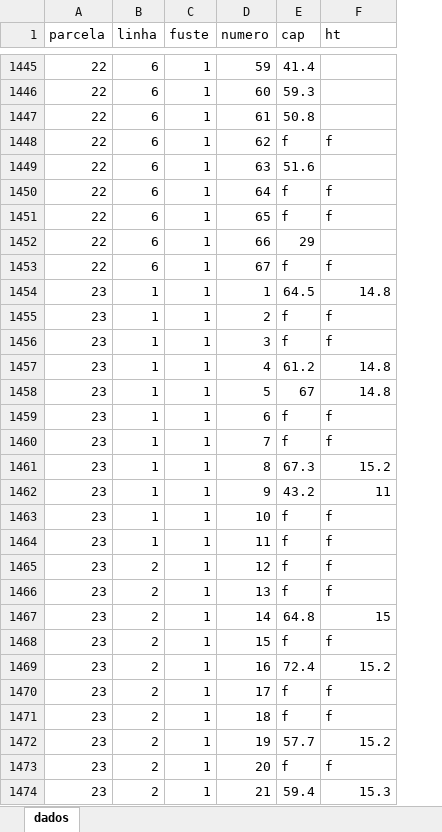
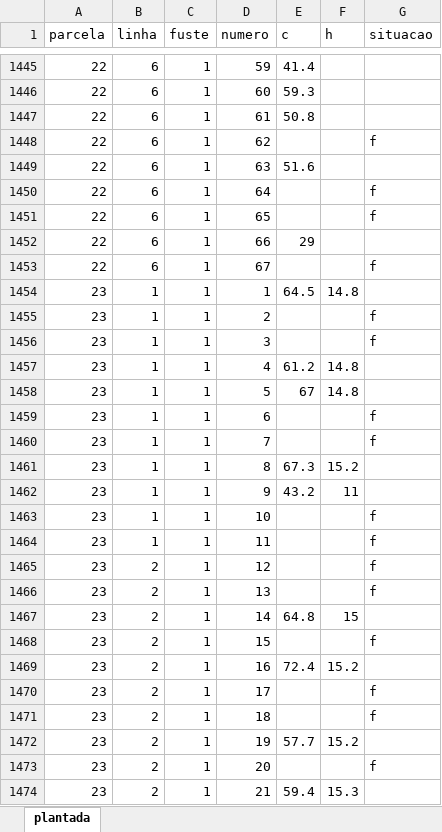
Before and after one commit to Gorgens/conf10Inv, an Excel workbook: dados_v2/plantada.xlsx, sheet plantada, drawn as a sheet; only a part is shown, gaps mark what is left out; values as stored, in another font and other column widths than the file's, no borders; addresses are those after the commit; the diff covers the shown part only; the diff names each change by its address in the sheet, - before the commit and + after, or states it on an @@ line.

```diff
--- a/dados_v2/plantada.xlsx (sheet plantada)
+++ b/dados_v2/plantada.xlsx (sheet plantada)
-sheet tab: dados
+sheet tab: plantada
+column F (h), rows 1454-1474: 14.8 |  |  | 14.8 | 14.8 |  |  | 15.2 | 11 |  |  |  |  | 15 |  | 15.2 |  |  | 15.2 |  | 15.3
-E1: cap
+E1: c
-G1: ht
+G1: situacao
-E1448 (c): f
+E1448 (c): (empty)
-E1450:E1451 (c): f
+E1450:E1451 (c): (empty)
-E1453 (c): f
+E1453 (c): (empty)
-G1454 (situacao): 14.8
+G1454 (situacao): (empty)
-E1455:E1456 (c): f
+E1455:E1456 (c): (empty)
-G1457:G1458 (situacao): 14.8
+G1457:G1458 (situacao): (empty)
-E1459:E1460 (c): f
+E1459:E1460 (c): (empty)
-G1461 (situacao): 15.2
+G1461 (situacao): (empty)
-G1462 (situacao): 11
+G1462 (situacao): (empty)
-E1463:E1466 (c): f
+E1463:E1466 (c): (empty)
-G1467 (situacao): 15
+G1467 (situacao): (empty)
-E1468 (c): f
+E1468 (c): (empty)
-G1469 (situacao): 15.2
+G1469 (situacao): (empty)
-E1470:E1471 (c): f
+E1470:E1471 (c): (empty)
-G1472 (situacao): 15.2
+G1472 (situacao): (empty)
-E1473 (c): f
+E1473 (c): (empty)
-G1474 (situacao): 15.3
+G1474 (situacao): (empty)
```
Also changed, not shown: 1386 edited cells elsewhere in this sheet, dados_v2/linear.xlsx, 6 other files.
